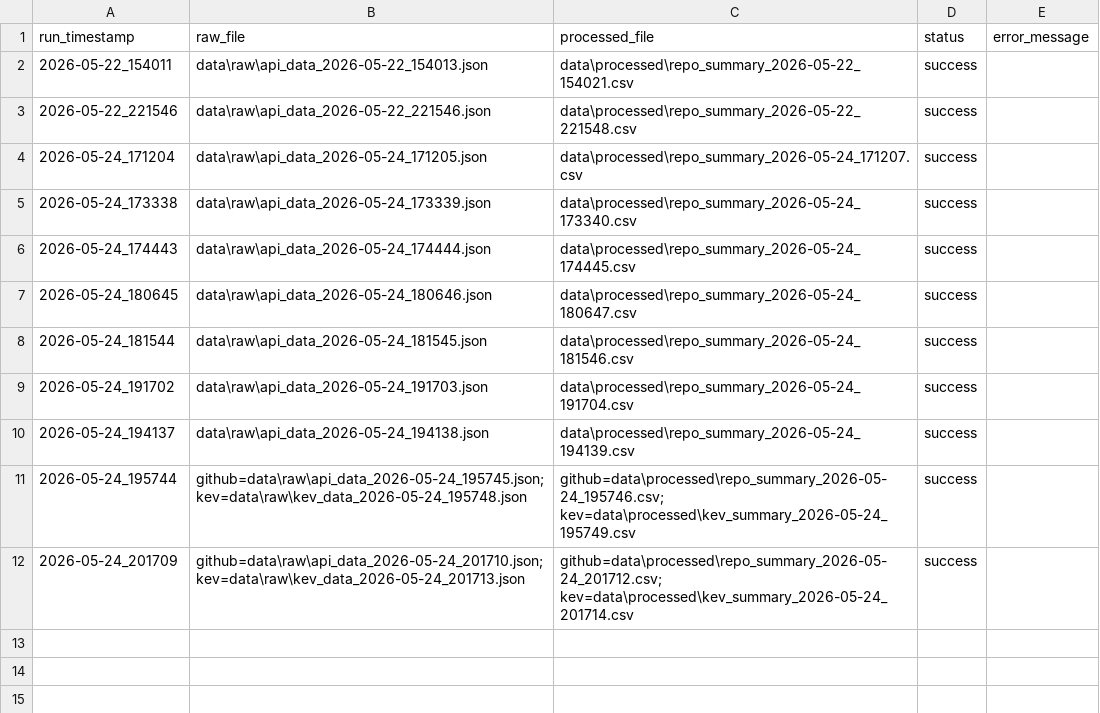
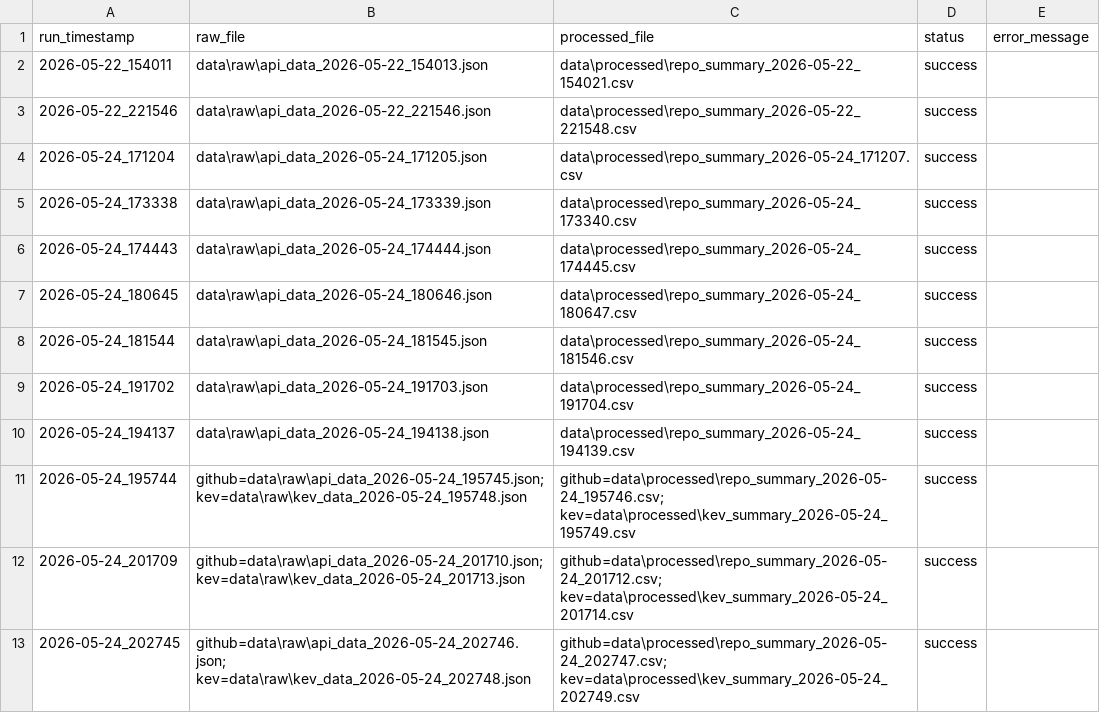
Before and after one commit to EOLCRUTCHES/cloud-data-pipeline, a CSV file: data/run_manifest.csv, drawn as a sheet; the diff names each change by its address in the sheet, - before the commit and + after, or states it on an @@ line.

Commit message:
day 21: add executive summary output

```diff
--- a/data/run_manifest.csv
+++ b/data/run_manifest.csv
+row 13: 2026-05-24_202745 | github=data\raw\api_data_2026-05-24_202746.json; kev=data\raw\kev_data_2026-05-24_202748.json | github=data\processed\repo_summary_2026-05-24_202747.csv; kev=data\processed\kev_summary_2026-05-24_202749.csv | success
```
Also changed, not shown: 8 other files.
